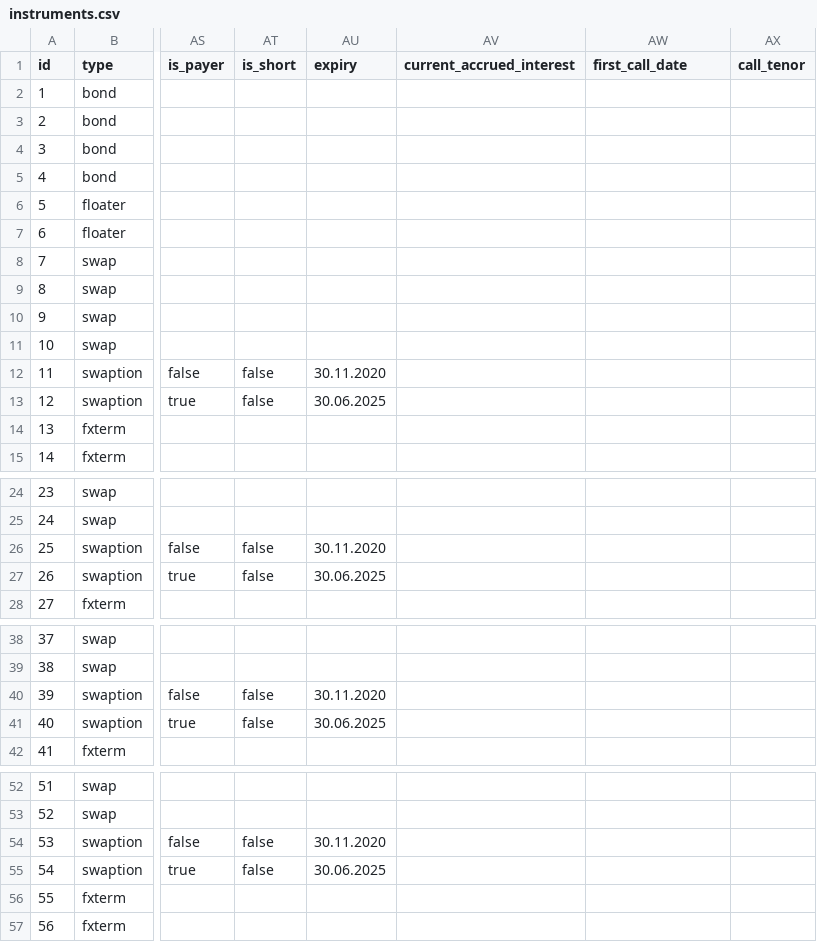
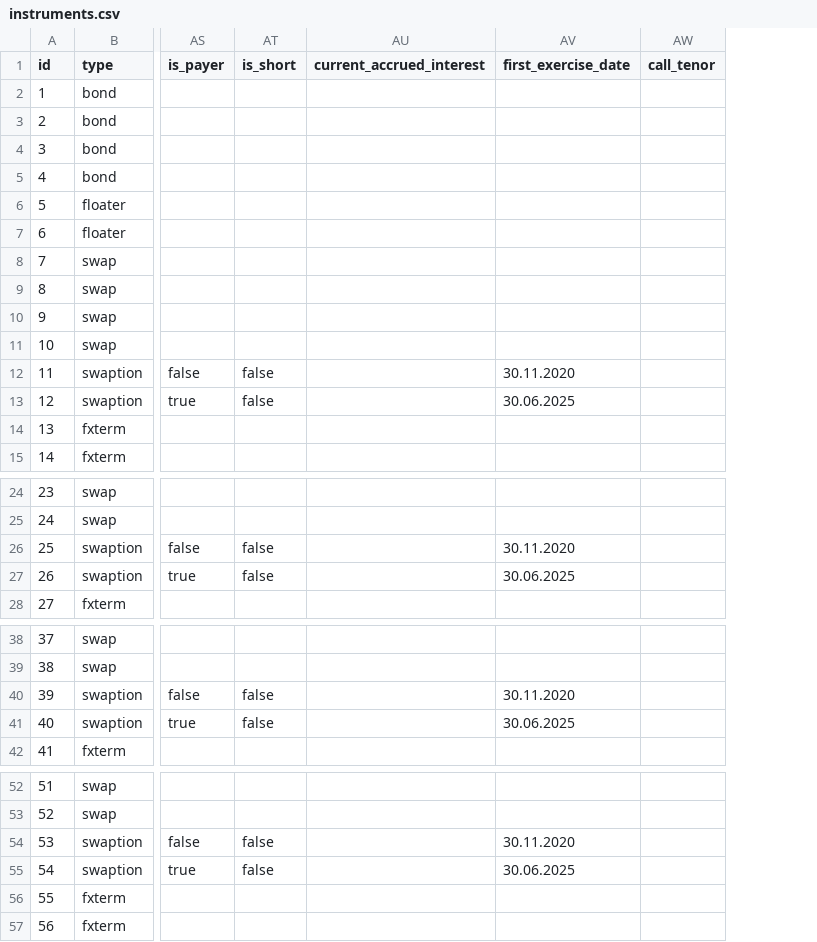
Before and after one commit to wolffsiemssen/json_risk, a CSV file: examples/portfolio_pricing/data/instruments.csv, drawn as a sheet; only a part is shown, gaps mark what is left out; removed rows and columns are numbered as before the commit, all else as after; the diff covers the shown part only; the diff names each change by its address in the sheet, - before the commit and + after, or states it on an @@ line.

Commit message:
rename and merge attributes EXPIRY and FIRST_CALL_DATE to FIRST_CALL_DATE

```diff
--- a/examples/portfolio_pricing/data/instruments.csv
+++ b/examples/portfolio_pricing/data/instruments.csv
-column AU (expiry), rows 12-13: 30.11.2020 | 30.06.2025; rows 26-27: 30.11.2020 | 30.06.2025; rows 40-41: 30.11.2020 | 30.06.2025; rows 54-55: 30.11.2020 | 30.06.2025
-AV1: first_call_date
+AV1: first_exercise_date
-AV12 (first_exercise_date): (empty)
+AV12 (first_exercise_date): 30.11.2020
-AV13 (first_exercise_date): (empty)
+AV13 (first_exercise_date): 30.06.2025
-AV26 (first_exercise_date): (empty)
+AV26 (first_exercise_date): 30.11.2020
-AV27 (first_exercise_date): (empty)
+AV27 (first_exercise_date): 30.06.2025
-AV40 (first_exercise_date): (empty)
+AV40 (first_exercise_date): 30.11.2020
-AV41 (first_exercise_date): (empty)
+AV41 (first_exercise_date): 30.06.2025
-AV54 (first_exercise_date): (empty)
+AV54 (first_exercise_date): 30.11.2020
-AV55 (first_exercise_date): (empty)
+AV55 (first_exercise_date): 30.06.2025
```
Also changed, not shown: 6 edited cells elsewhere in this file, 11 other files.
